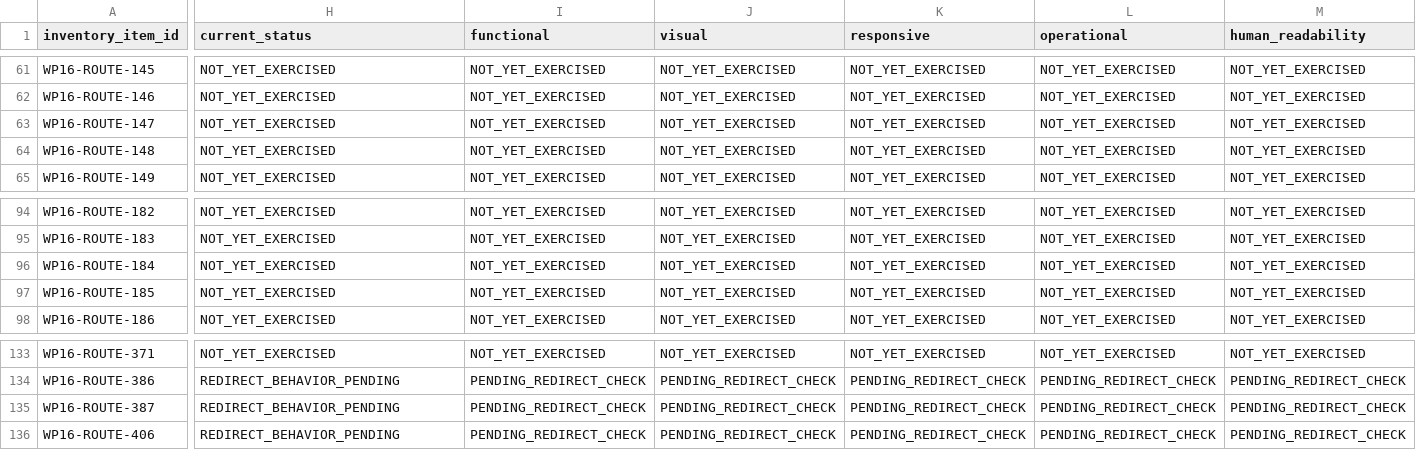
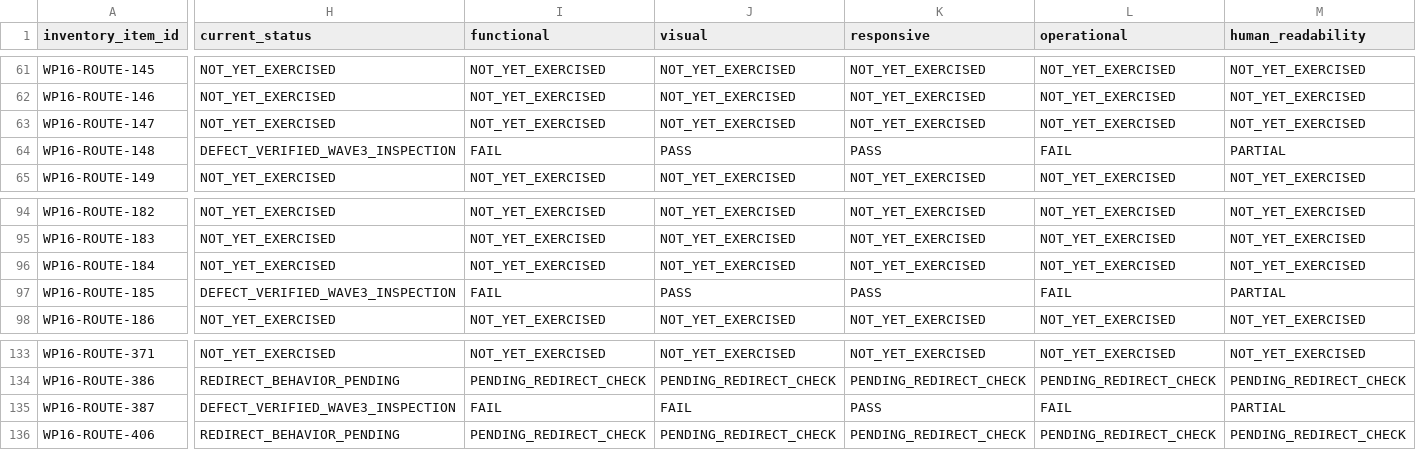
Before and after one commit to Judd-19851202/MASCI-OPS-08-15-26-11-30am, a CSV file: memory/WP16_CERTIFICATION_REGISTER.csv, drawn as a sheet; only a part is shown, gaps mark what is left out; the diff covers the shown part only; the diff names each change by its address in the sheet, - before the commit and + after, or states it on an @@ line.

```diff
--- a/memory/WP16_CERTIFICATION_REGISTER.csv
+++ b/memory/WP16_CERTIFICATION_REGISTER.csv
-H64 (current_status): NOT_YET_EXERCISED
+H64 (current_status): DEFECT_VERIFIED_WAVE3_INSPECTION
-I64 (functional): NOT_YET_EXERCISED
+I64 (functional): FAIL
-J64 (visual): NOT_YET_EXERCISED
+J64 (visual): PASS
-K64 (responsive): NOT_YET_EXERCISED
+K64 (responsive): PASS
-L64 (operational): NOT_YET_EXERCISED
+L64 (operational): FAIL
-M64 (human_readability): NOT_YET_EXERCISED
+M64 (human_readability): PARTIAL
-H97 (current_status): NOT_YET_EXERCISED
+H97 (current_status): DEFECT_VERIFIED_WAVE3_INSPECTION
-I97 (functional): NOT_YET_EXERCISED
+I97 (functional): FAIL
-J97 (visual): NOT_YET_EXERCISED
+J97 (visual): PASS
-K97 (responsive): NOT_YET_EXERCISED
+K97 (responsive): PASS
-L97 (operational): NOT_YET_EXERCISED
+L97 (operational): FAIL
-M97 (human_readability): NOT_YET_EXERCISED
+M97 (human_readability): PARTIAL
-H135 (current_status): REDIRECT_BEHAVIOR_PENDING
+H135 (current_status): DEFECT_VERIFIED_WAVE3_INSPECTION
-I135 (functional): PENDING_REDIRECT_CHECK
+I135 (functional): FAIL
-J135 (visual): PENDING_REDIRECT_CHECK
+J135 (visual): FAIL
-K135 (responsive): PENDING_REDIRECT_CHECK
+K135 (responsive): PASS
-L135 (operational): PENDING_REDIRECT_CHECK
+L135 (operational): FAIL
-M135 (human_readability): PENDING_REDIRECT_CHECK
+M135 (human_readability): PARTIAL
```
Also changed, not shown: 1 added row and 91 edited cells elsewhere in this file, 3 other files.
